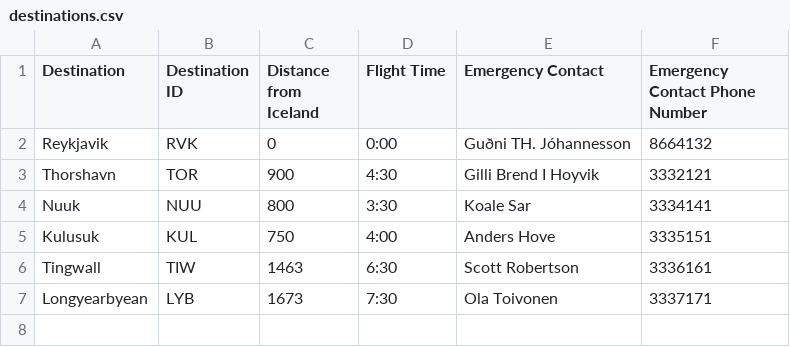
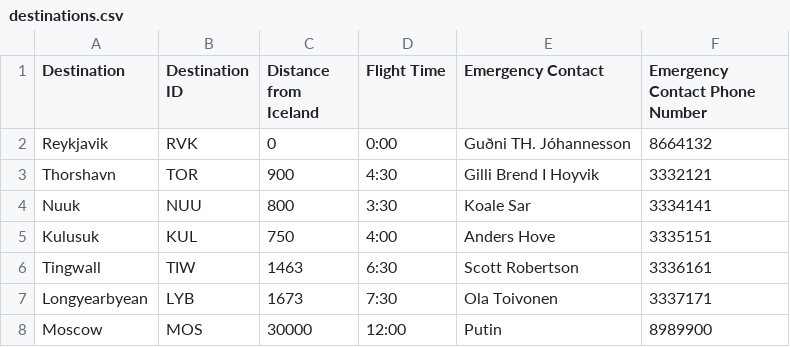
Before and after one commit to Jonsi30/verklegt_namskeid1_2023_h41, a CSV file: Files/destinations.csv, drawn as a sheet; the diff names each change by its address in the sheet, - before the commit and + after, or states it on an @@ line.

```diff
--- a/Files/destinations.csv
+++ b/Files/destinations.csv
+row 8: Moscow | MOS | 30000 | 12:00 | Putin | 8989900
```
Also changed, not shown: Files/employees.csv, Files/voyage.csv, 3 other files.
